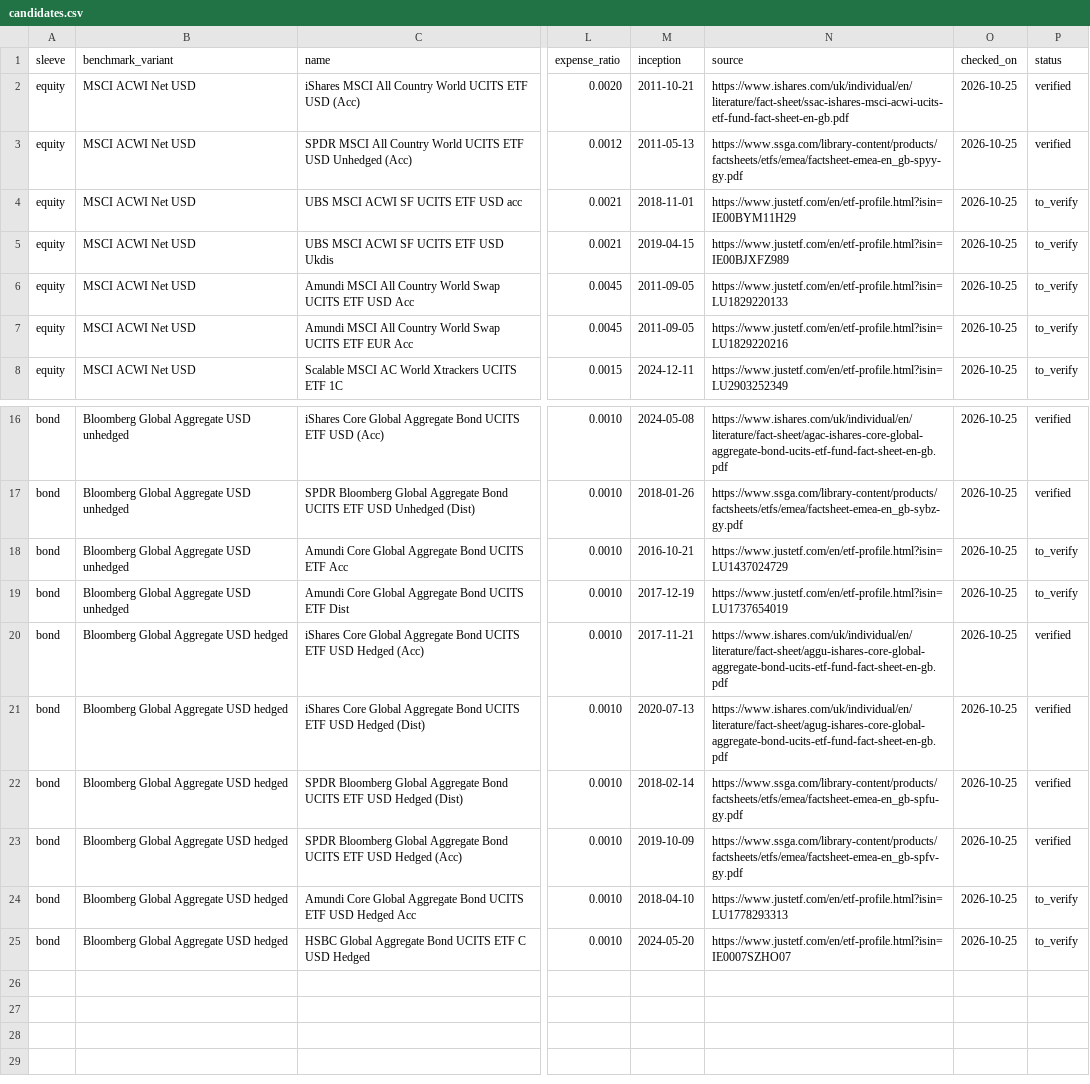
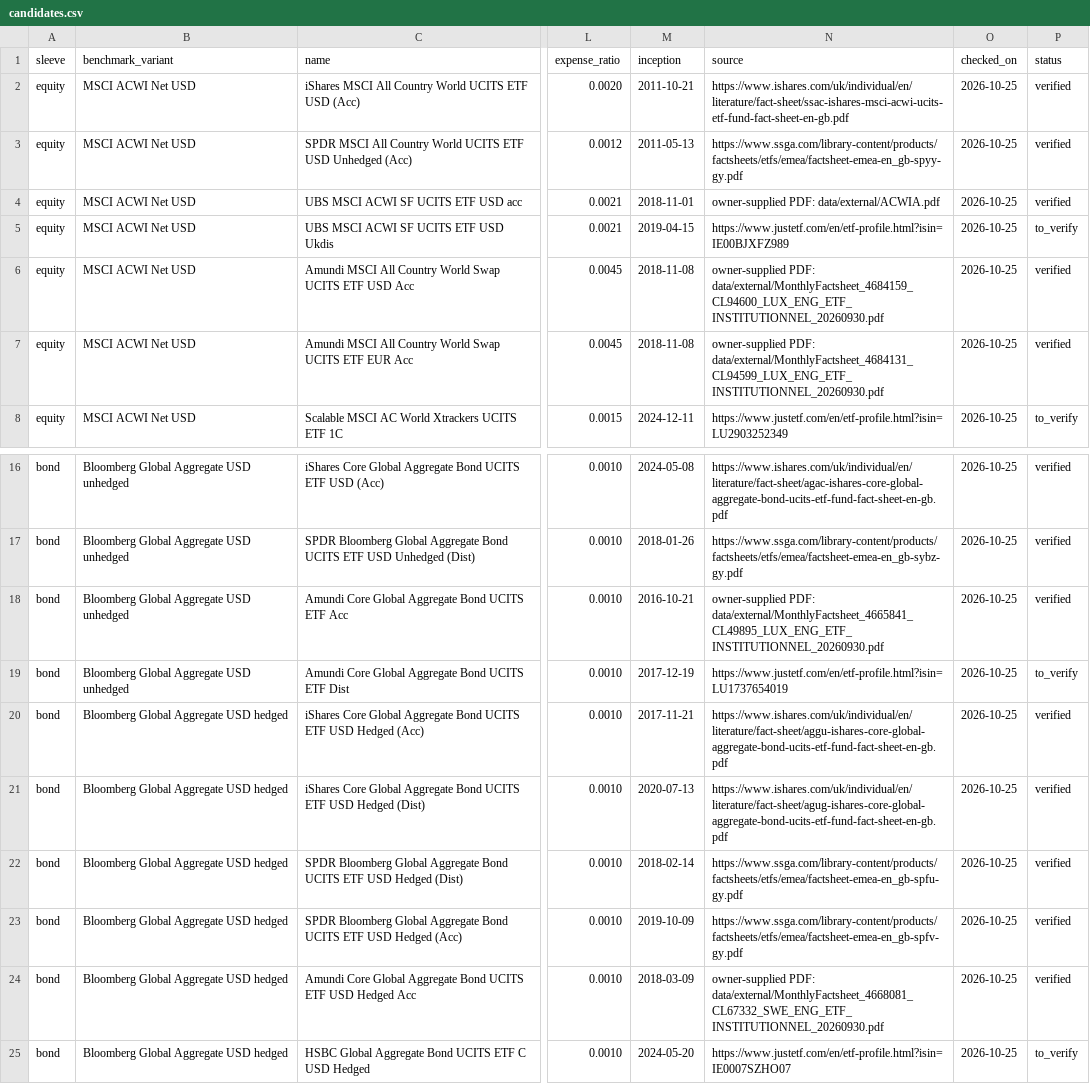
Before and after one commit to azrinmahsuom/ETF-vehicle-selection, a CSV file: reference/candidates.csv, drawn as a sheet; only a part is shown, gaps mark what is left out; the diff names each change by its address in the sheet, - before the commit and + after, or states it on an @@ line.

```diff
--- a/reference/candidates.csv
+++ b/reference/candidates.csv
-N4 (source): https://www.justetf.com/en/etf-profile.html?isin=IE00BYM11H29
+N4 (source): owner-supplied PDF: data/external/ACWIA.pdf
-P4 (status): to_verify
+P4 (status): verified
-M6:M7 (inception): 2011-09-05
+M6:M7 (inception): 2018-11-08
-N6 (source): https://www.justetf.com/en/etf-profile.html?isin=LU1829220133
+N6 (source): owner-supplied PDF: data/external/MonthlyFactsheet_4684159_CL94600_LUX_ENG_ETF_INSTITUTIONNEL_20260930.pdf
-P6:P7 (status): to_verify
+P6:P7 (status): verified
-N7 (source): https://www.justetf.com/en/etf-profile.html?isin=LU1829220216
+N7 (source): owner-supplied PDF: data/external/MonthlyFactsheet_4684131_CL94599_LUX_ENG_ETF_INSTITUTIONNEL_20260930.pdf
-N18 (source): https://www.justetf.com/en/etf-profile.html?isin=LU1437024729
+N18 (source): owner-supplied PDF: data/external/MonthlyFactsheet_4665841_CL49895_LUX_ENG_ETF_INSTITUTIONNEL_20260930.pdf
-P18 (status): to_verify
+P18 (status): verified
-M24 (inception): 2018-04-10
+M24 (inception): 2018-03-09
-N24 (source): https://www.justetf.com/en/etf-profile.html?isin=LU1778293313
+N24 (source): owner-supplied PDF: data/external/MonthlyFactsheet_4668081_CL67332_SWE_ENG_ETF_INSTITUTIONNEL_20260930.pdf
-P24 (status): to_verify
+P24 (status): verified
```
Also changed, not shown: reference/annual_returns.csv, 3 other files.
